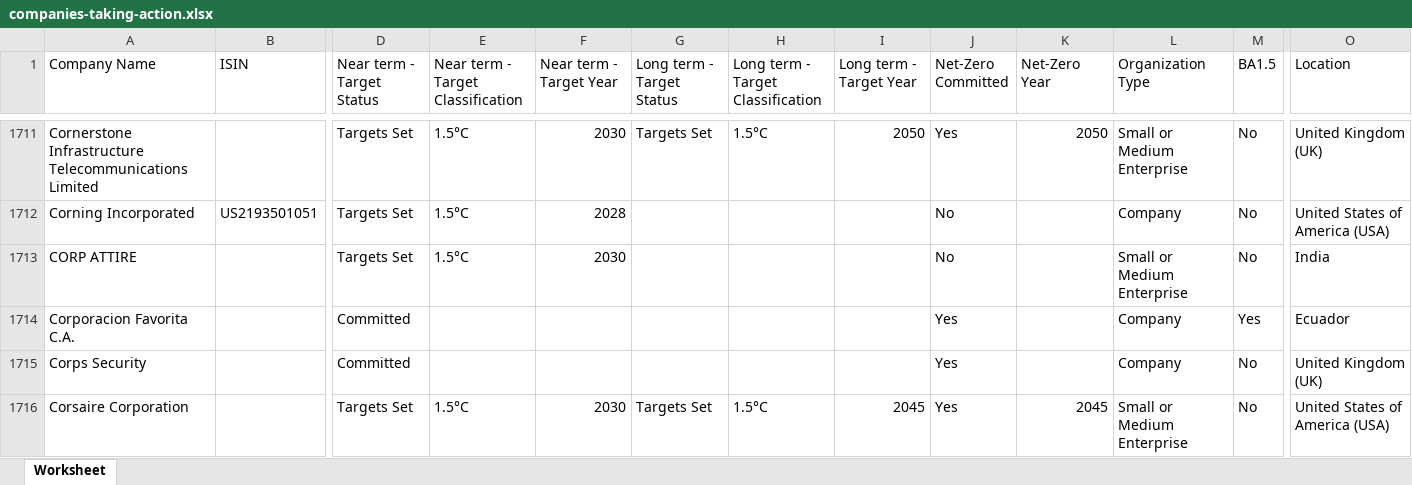
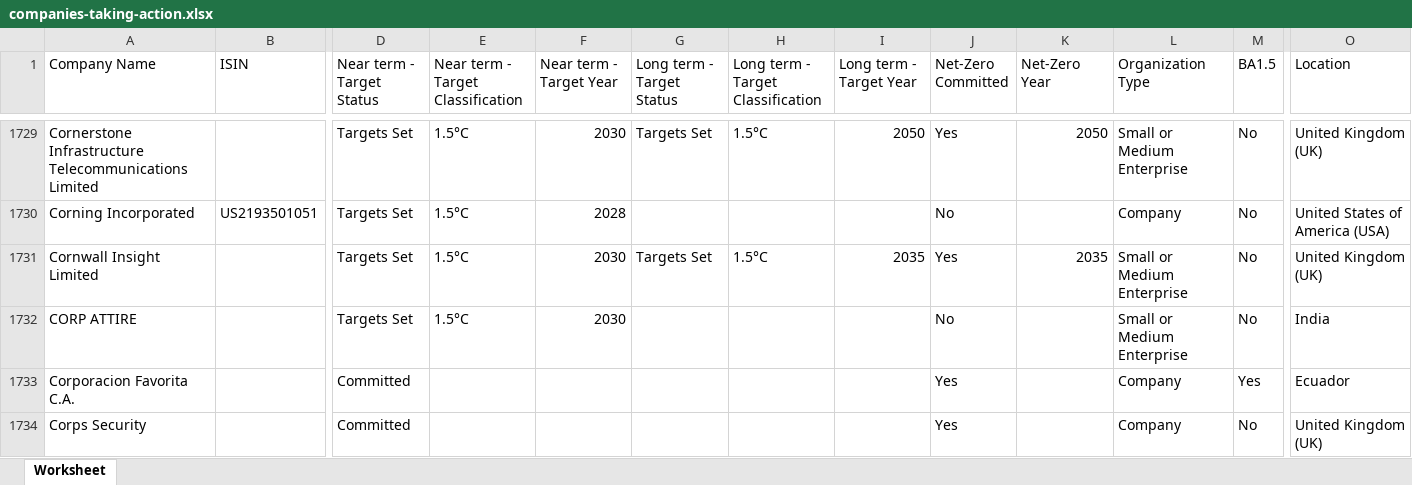
Before and after one commit to CalibreFinancialTechnology/sbti-cta, an Excel workbook: companies-taking-action.xlsx, sheet Worksheet, drawn as a sheet; only a part is shown, gaps mark what is left out; the shorter side is filled out with more unchanged rows; values as stored, in another font and other column widths than the file's, no borders; rows hold the shown columns only; the diff covers the shown part only; the diff names each change by its address in the sheet, - before the commit and + after, or states it on an @@ line.

Commit message:
update companies-taking-action.xlsx file

```diff
--- a/companies-taking-action.xlsx (sheet Worksheet)
+++ b/companies-taking-action.xlsx (sheet Worksheet)
+row 1731: Cornwall Insight Limited |  | Targets Set | 1.5°C | 2030 | Targets Set | 1.5°C | 2035 | Yes | 2035 | Small or Medium Enterprise | No | United Kingdom (UK)
```
Also changed, not shown: 78 added rows, 5 removed rows and 598 edited cells elsewhere in this sheet.
